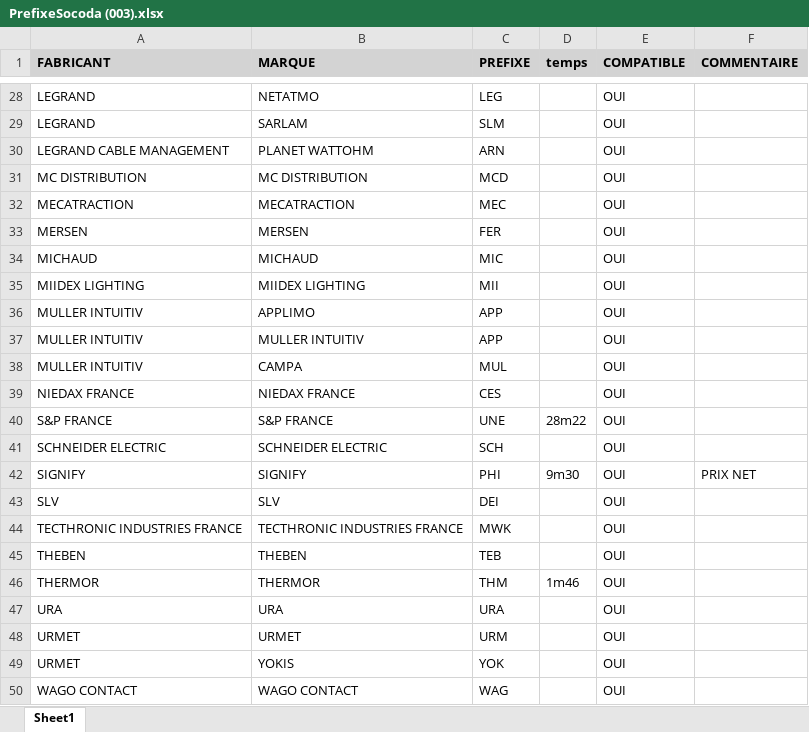
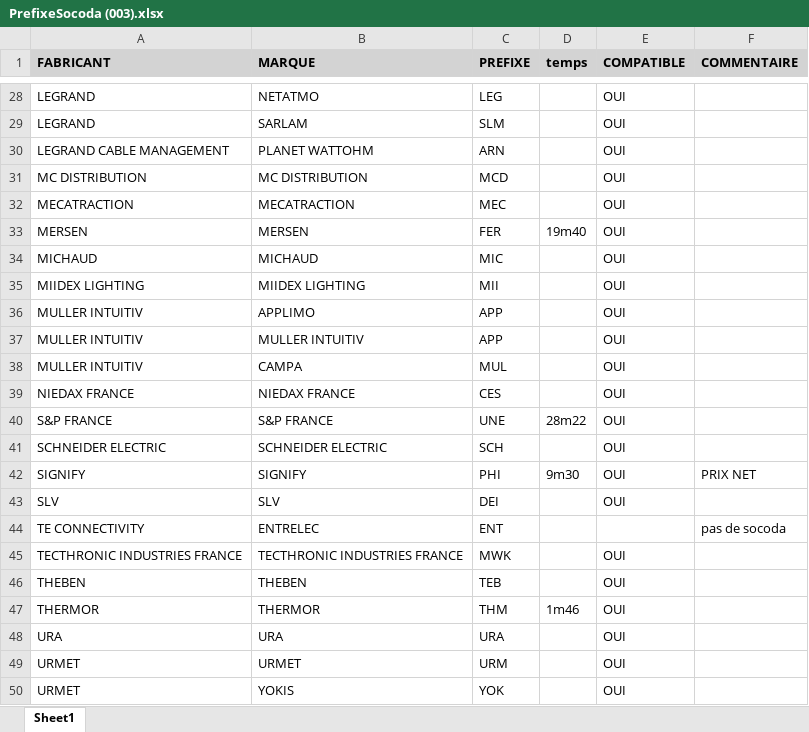
Before and after one commit to thomascail33/tarificator, an Excel workbook: PrefixeSocoda (003).xlsx, sheet Sheet1, drawn as a sheet; only a part is shown, gaps mark what is left out; the shorter side is filled out with more unchanged rows; values as stored, in another font and other column widths than the file's, no borders; conditional formats not drawn; the diff names each change by its address in the sheet, - before the commit and + after, or states it on an @@ line.

```diff
--- a/PrefixeSocoda (003).xlsx (sheet Sheet1)
+++ b/PrefixeSocoda (003).xlsx (sheet Sheet1)
-D33 (temps): (empty)
+D33 (temps): 19m40
+row 44: TE CONNECTIVITY | ENTRELEC | ENT |  |  | pas de socoda
```
Also changed, not shown: rem_fam.xlsx, 3 other files.
